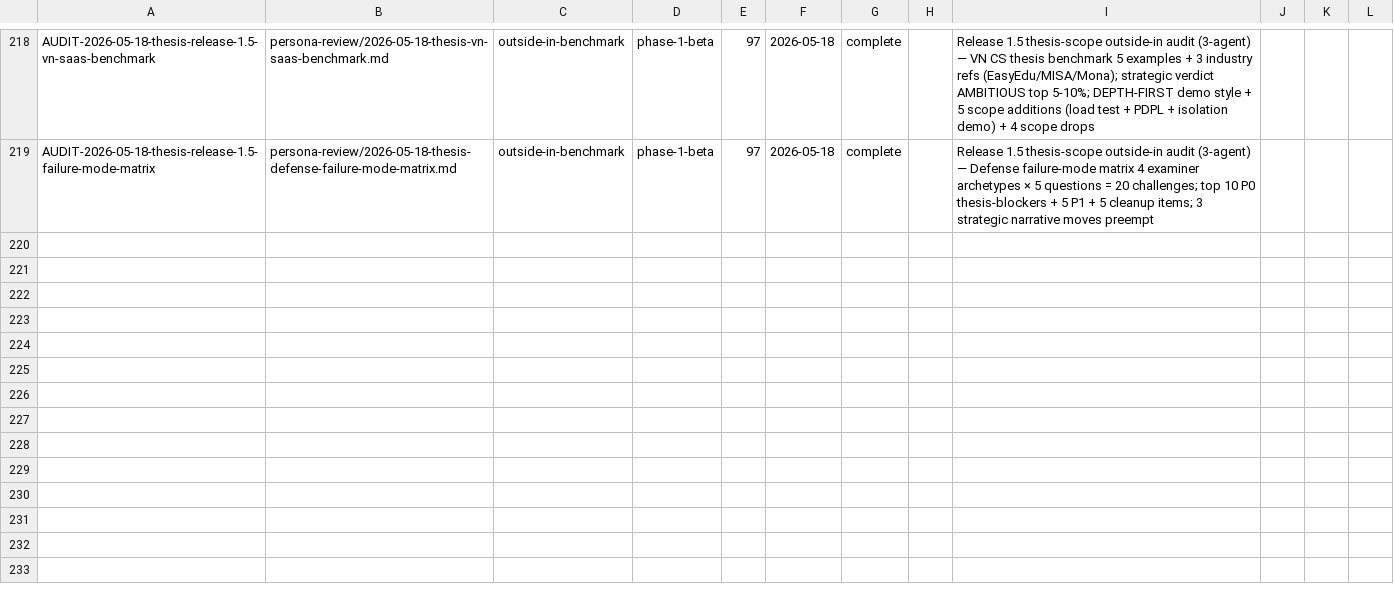
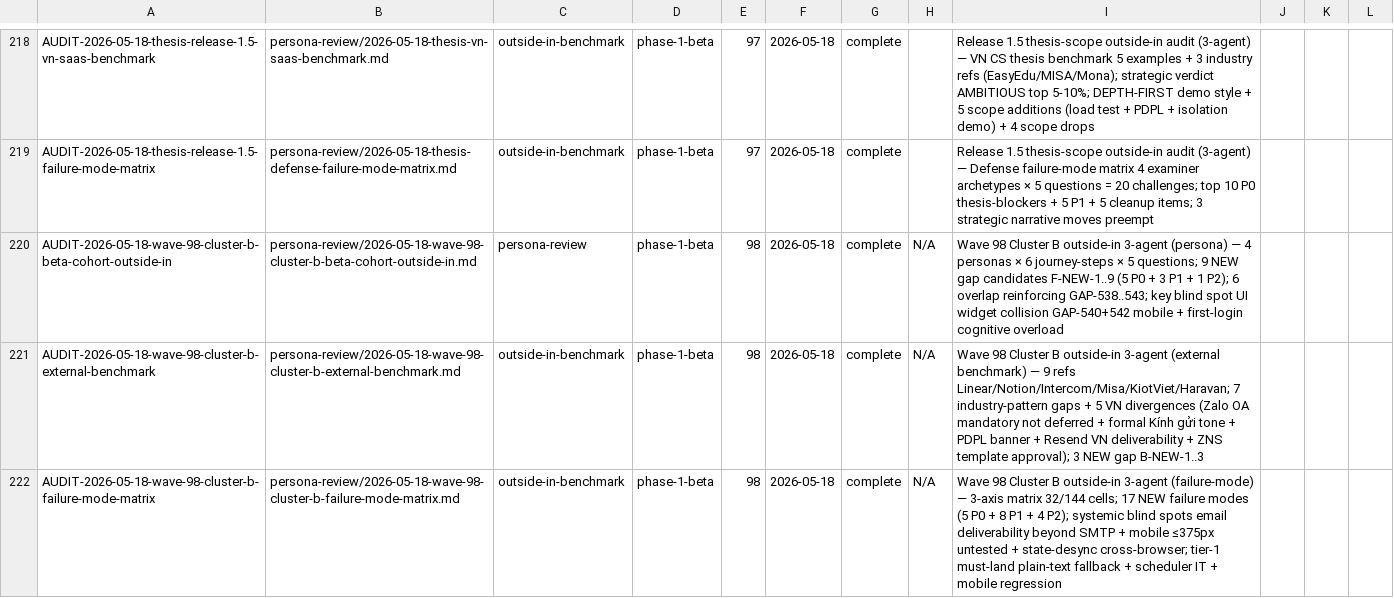
Before and after one commit to VictorAurelius/2026-Kite-Class-Platform, a CSV file: documents/04-quality/audits/audits-index.csv, drawn as a sheet; only a part is shown, gaps mark what is left out; the diff names each change by its address in the sheet, - before the commit and + after, or states it on an @@ line.

Commit message:
docs(wave-98 prep): file 5 new P0 gaps from outside-in audit + 3 audit artifacts (#1546)
* docs(wave-98 prep): file 5 new P0 gaps from outside-in audit + 3 audit artifacts

Wave 98 prep — Cluster B beta-cohort polish. Outside-in 3-agent audit
(persona / external benchmark / failure-mode matrix) surfaced 9 NEW gap
candidates not covered by inside-out scope (GAP-538..543 PARTIAL 40-90%).

Consolidated to 5 P0 new gaps:

- GAP-656 UI Coordinator widget collision (B0 PREREQ) — useOnboardingPhase
  hook + unified SupportMenu eliminates GAP-540/542 floating button
  overlap; staggered first-login reveal; mobile ≤375px regression
- GAP-657 Email layer hardening (B1) — plain-text fallback + SES/Resend
  both bodies + List-Unsubscribe + Reply-To headers + scheduler IT;
  closes GAP-543 deliverability portion
- GAP-658 VN sample seed worker (B2) — 6 VN data CSV + VietnamSampleData
  Generator + native VN copywriter pass; closes GAP-538 AC7
- GAP-659 Staff-invite email + persona-tone split (B1) — 6th template +
  FORMAL_SAFE_DEFAULT default Wave 98 + Tone enum ready Wave 99;
  closes GAP-543 content portion
- GAP-660 Zalo OA fast-path (B6) — VN edu cohort trust signal Phase 1
  BETA (not 1.5); KiotViet/Haravan/Misa parity per external benchmark

3 audit artifacts preserved at documents/04-quality/audits/persona-review/
2026-05-18-wave-98-cluster-b-{beta-cohort-outside-in, external-benchmark,
failure-mode-matrix}.md per output-review-mandate.md §3.

CSV: 5 rows appended (481 total validated PASS).

Per outside-in-coverage-trigger.md v1.1.0 — outside-in audit before wave
plan lock; per gap-folder-organization.md v2.0.0 — files in phase-1-beta/
subdir; per gap-architecture-v2.md — CSV row sync same PR.

Wave 98 plan PR follows separately.

* docs(wave-98 prep): append 3 audit CSV rows to audits-index.csv

CI fix — 3 new audit artifacts ship without CSV index rows. Per
meta-csv-index-pattern.md §6 + §8.1 — same-PR sync required.

3 rows appended (216 total validated PASS):
- AUDIT-2026-05-18-wave-98-cluster-b-beta-cohort-outside-in
- AUDIT-2026-05-18-wave-98-cluster-b-external-benchmark
- AUDIT-2026-05-18-wave-98-cluster-b-failure-mode-matrix

---------

Co-authored-by: VictorAurelius <vannkite@outlook.com>

```diff
--- a/documents/04-quality/audits/audits-index.csv
+++ b/documents/04-quality/audits/audits-index.csv
+row 220: AUDIT-2026-05-18-wave-98-cluster-b-beta-cohort-outside-in | persona-review/2026-05-18-wave-98-cluster-b-beta-cohort-outside-in.md | persona-review | phase-1-beta | 98 | 2026-05-18 | complete | N/A | Wave 98 Cluster B outside-in 3-agent (persona) — 4 personas × 6 journey-steps × 5 questions; 9 NEW gap candidates F-NEW-1..9 (5 P0 + 3 P1 + 1 P2); 6 overlap reinforcing GAP-538..543; key blind spot UI widget collision GAP-540+542 mobile + first-login cognitive overload
+row 221: AUDIT-2026-05-18-wave-98-cluster-b-external-benchmark | persona-review/2026-05-18-wave-98-cluster-b-external-benchmark.md | outside-in-benchmark | phase-1-beta | 98 | 2026-05-18 | complete | N/A | Wave 98 Cluster B outside-in 3-agent (external benchmark) — 9 refs Linear/Notion/Intercom/Misa/KiotViet/Haravan; 7 industry-pattern gaps + 5 VN divergences (Zalo OA mandatory not deferred + formal Kính gửi tone + PDPL banner + Resend VN deliverability + ZNS template approval); 3 NEW gap B-NEW-1..3
+row 222: AUDIT-2026-05-18-wave-98-cluster-b-failure-mode-matrix | persona-review/2026-05-18-wave-98-cluster-b-failure-mode-matrix.md | outside-in-benchmark | phase-1-beta | 98 | 2026-05-18 | complete | N/A | Wave 98 Cluster B outside-in 3-agent (failure-mode) — 3-axis matrix 32/144 cells; 17 NEW failure modes (5 P0 + 8 P1 + 4 P2); systemic blind spots email deliverability beyond SMTP + mobile ≤375px untested + state-desync cross-browser; tier-1 must-land plain-text fallback + scheduler IT + mobile regression
```
Also changed, not shown: documents/04-quality/gaps/gap-status.csv, 8 other files.
